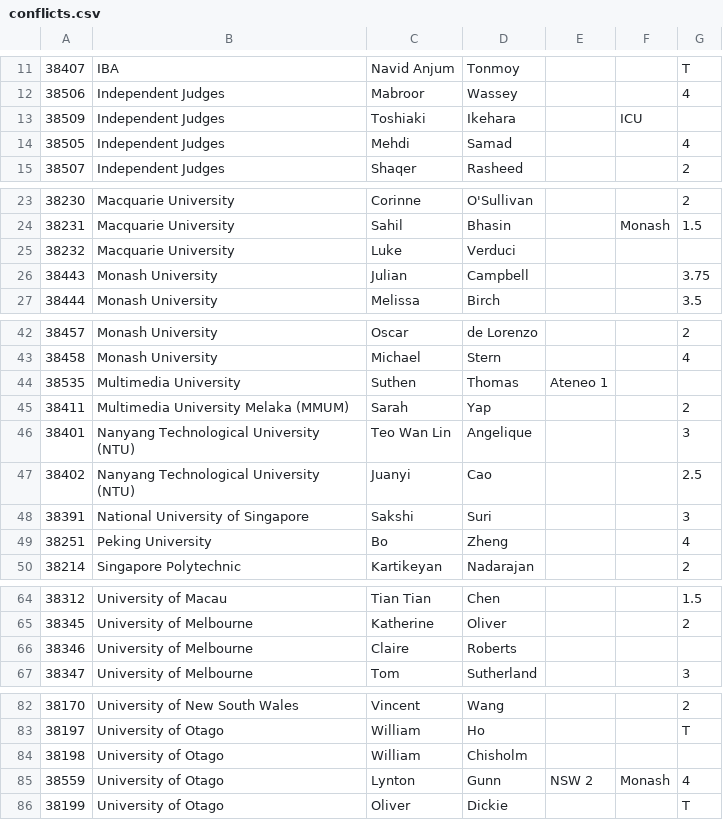
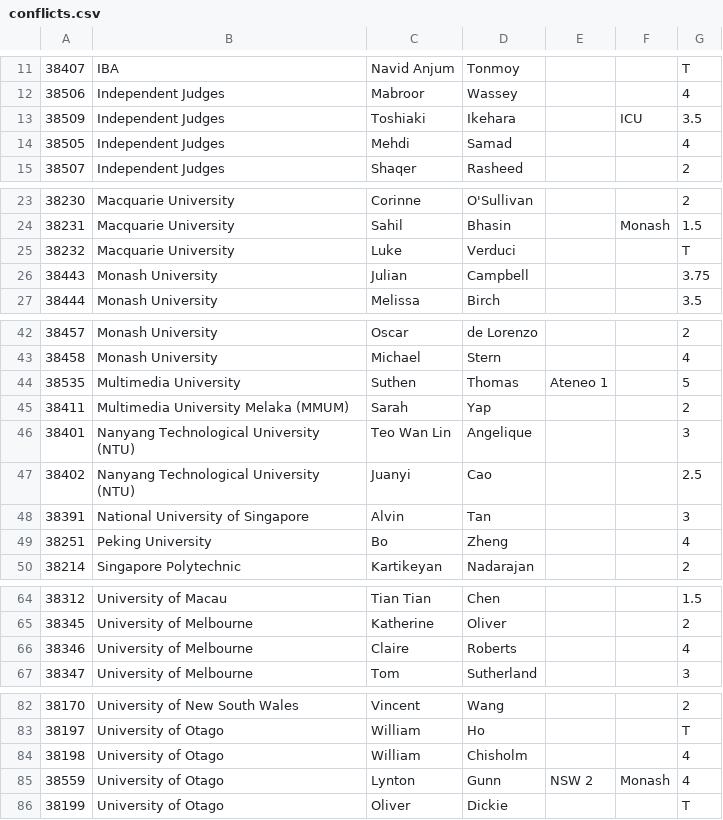
Before and after one commit to TabbycatDebate/tabbycat, a CSV file: src/data/auckland/conflicts.csv, drawn as a sheet; only a part is shown, gaps mark what is left out; the diff covers the shown part only.

Commit message:
data

```diff
--- a/src/data/auckland/conflicts.csv
+++ b/src/data/auckland/conflicts.csv
@@ -12,3 +12,3 @@
 38506,Independent Judges,Mabroor,Wassey,,,4
-38509,Independent Judges,Toshiaki,Ikehara,,ICU,
+38509,Independent Judges,Toshiaki,Ikehara,,ICU,3.5
 38505,Independent Judges,Mehdi,Samad,,,4
@@ -24,3 +24,3 @@
 38231,Macquarie University,Sahil,Bhasin,,Monash,1.5
-38232,Macquarie University,Luke,Verduci,,,
+38232,Macquarie University,Luke,Verduci,,,T
 38443,Monash University,Julian,Campbell,,,3.75
@@ -43,3 +43,3 @@
 38458,Monash University,Michael,Stern,,,4
-38535,Multimedia University,Suthen ,Thomas,Ateneo 1,,
+38535,Multimedia University,Suthen ,Thomas,Ateneo 1,,5
 38411,Multimedia University Melaka (MMUM),Sarah ,Yap,,,2
@@ -47,3 +47,3 @@
 38402,Nanyang Technological University (NTU),Juanyi,Cao,,,2.5
-38391,National University of Singapore,Sakshi,Suri,,,3
+38391,National University of Singapore,Alvin,Tan,,,3
 38251,Peking University,Bo,Zheng,,,4
@@ -65,3 +65,3 @@
 38345,University of Melbourne,Katherine,Oliver,,,2
-38346,University of Melbourne,Claire ,Roberts,,,
+38346,University of Melbourne,Claire ,Roberts,,,4
 38347,University of Melbourne,Tom,Sutherland,,,3
@@ -83,3 +83,3 @@
 38197,University of Otago,William,Ho,,,T
-38198,University of Otago,William,Chisholm,,,
+38198,University of Otago,William,Chisholm,,,4
 38559,University of Otago,Lynton ,Gunn,NSW 2,Monash,4
```
Also changed, not shown: 2 edited cells elsewhere in this file, src/data/auckland/people.csv.
